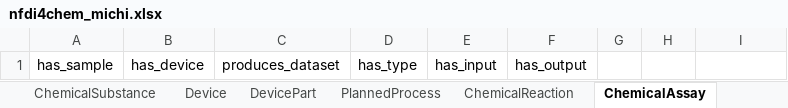
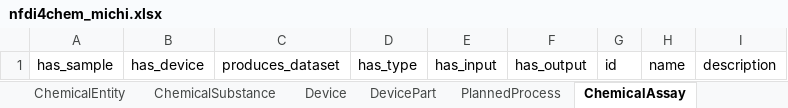
Before and after one commit to NFDI4Chem/MIChI, an Excel workbook: project/excel/nfdi4chem_michi.xlsx, sheet ChemicalAssay, drawn as a sheet; values as stored, in another font and other column widths than the file's, no borders; the diff names each change by its address in the sheet, - before the commit and + after, or states it on an @@ line.

```diff
--- a/project/excel/nfdi4chem_michi.xlsx (sheet ChemicalAssay)
+++ b/project/excel/nfdi4chem_michi.xlsx (sheet ChemicalAssay)
-G1: (empty)
+G1: id
-H1: (empty)
+H1: name
-I1: (empty)
+I1: description
```
Also changed, not shown: sheet ChemicalEntity, sheet ChemicalReaction, sheet PlannedProcess, sheet SamplePreparation, sheet ChemicalAnalysis, sheet Device, 1 more sheet, other sheet tabs, 31 other files.
